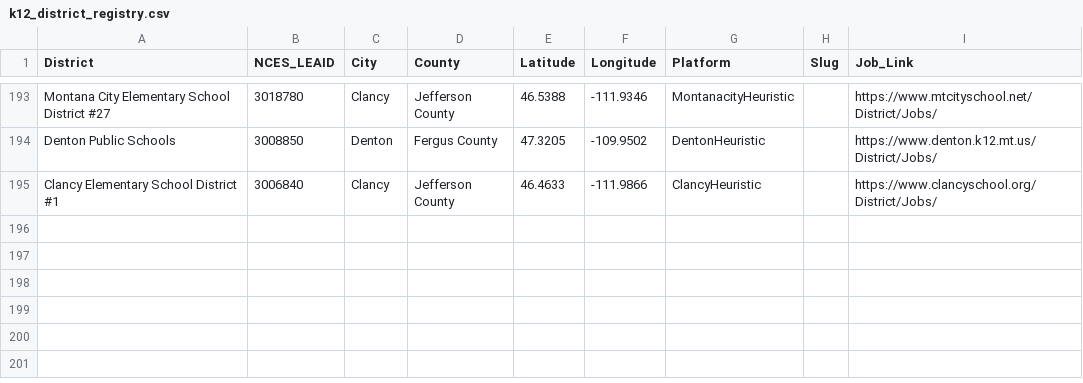
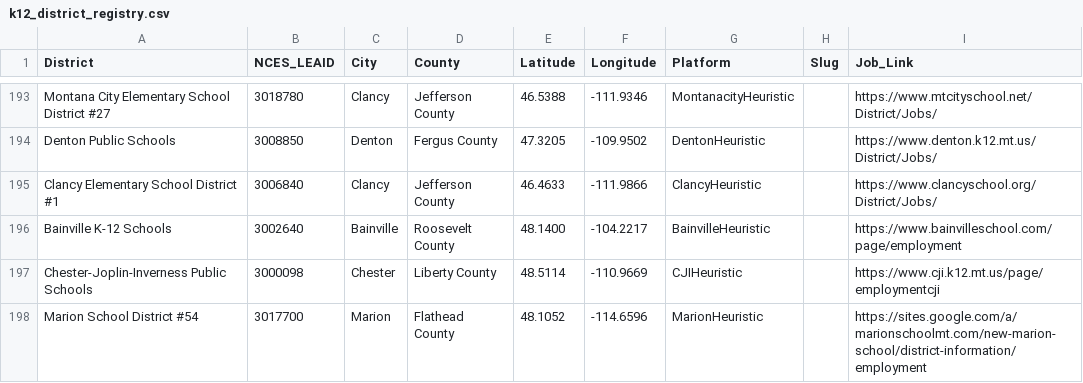
Before and after one commit to bostickmike/Montana-Education-Jobs-Dashboard, a CSV file: k12_district_registry.csv, drawn as a sheet; only a part is shown, gaps mark what is left out; the diff names each change by its address in the sheet, - before the commit and + after, or states it on an @@ line.

Commit message:
feat(coverage): adopt Batch 23 districts (Bainville, CJI, Marion) into direct pipeline

```diff
--- a/k12_district_registry.csv
+++ b/k12_district_registry.csv
+row 196: Bainville K-12 Schools | 3002640 | Bainville | Roosevelt County | 48.1400 | -104.2217 | BainvilleHeuristic |  | https://www.bainvilleschool.com/page/employment
+row 197: Chester-Joplin-Inverness Public Schools | 3000098 | Chester | Liberty County | 48.5114 | -110.9669 | CJIHeuristic |  | https://www.cji.k12.mt.us/page/employmentcji
+row 198: Marion School District #54 | 3017700 | Marion | Flathead County | 48.1052 | -114.6596 | MarionHeuristic |  | https://sites.google.com/a/marionschoolmt.com/new-marion-school/district-information/employment
```
Also changed, not shown: 10 other files.
